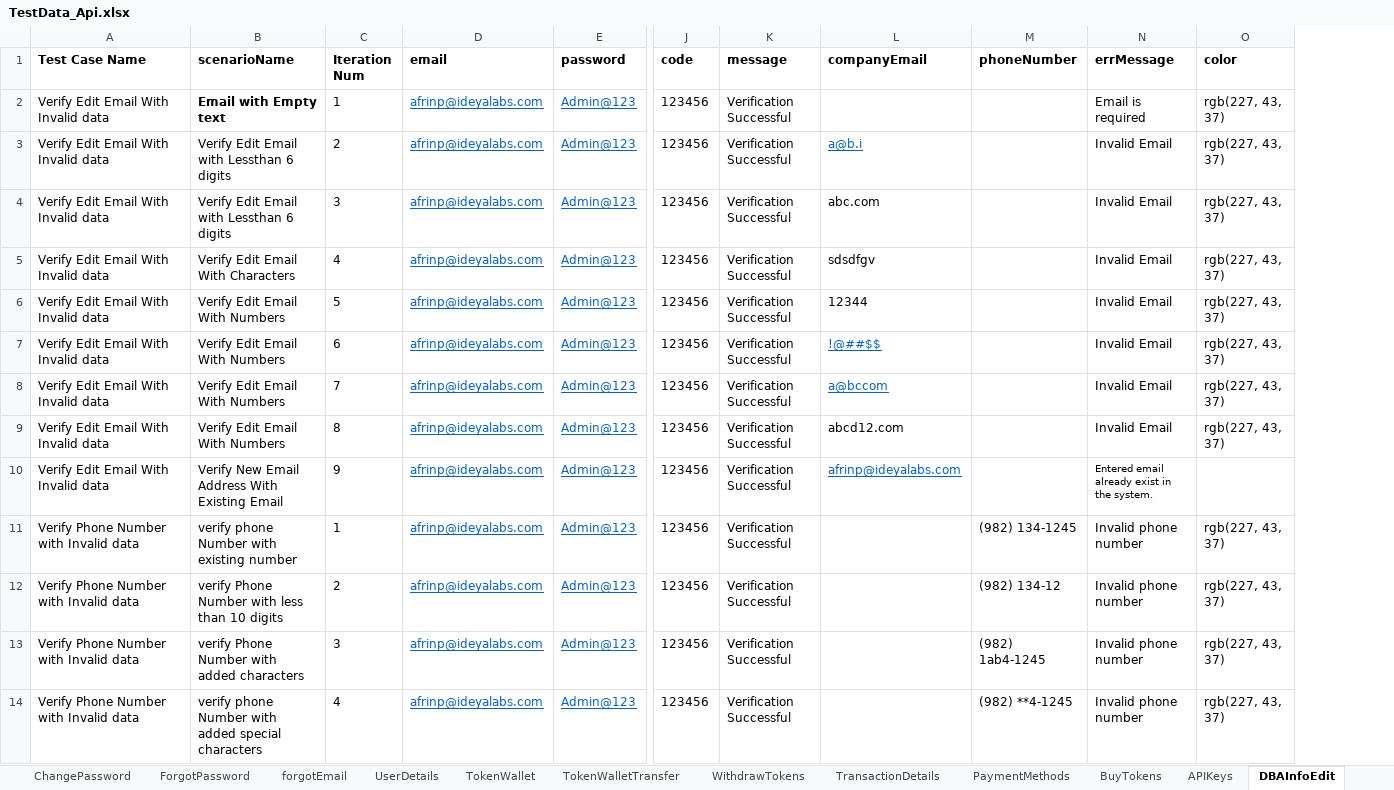
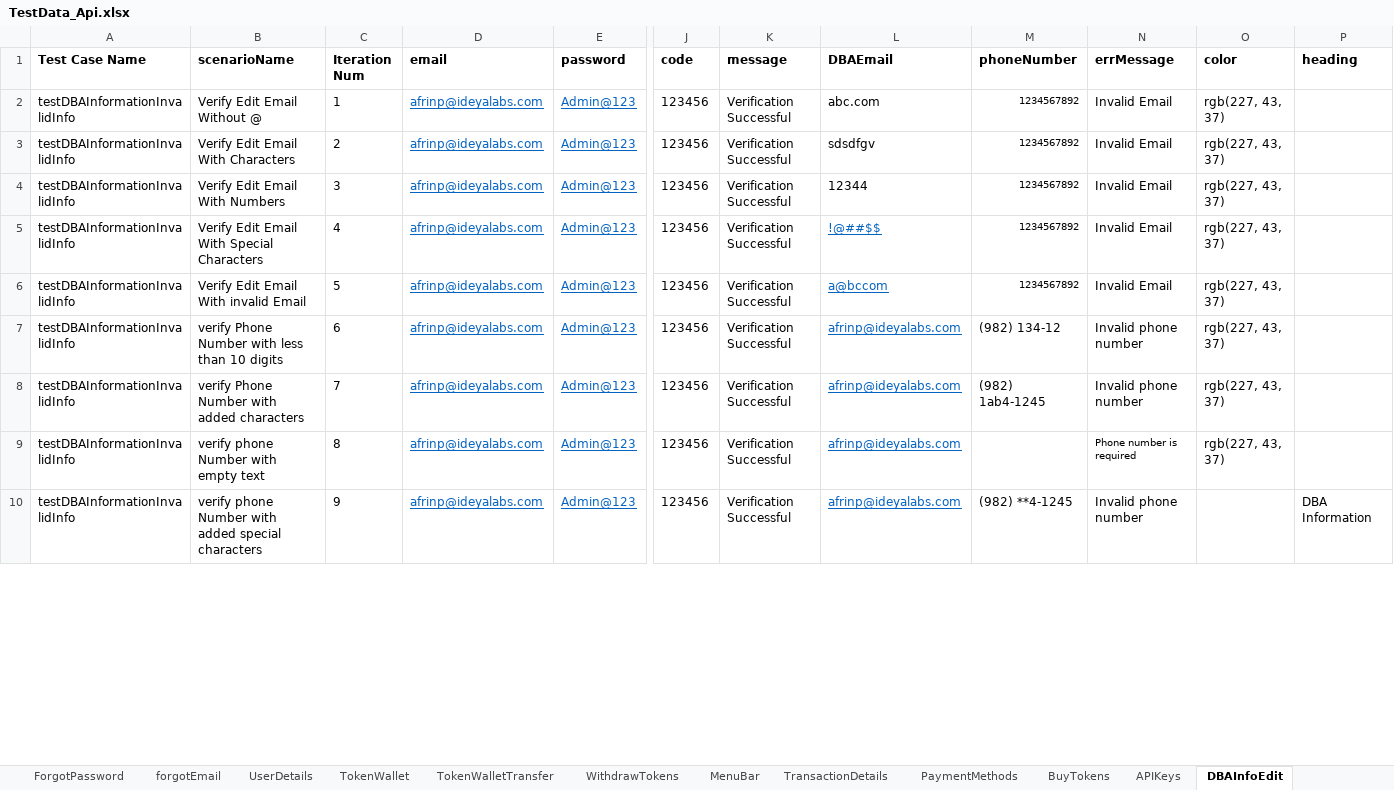
Before and after one commit to RameshNaikRR/Automation, an Excel workbook: Web/coyni/resources/TestData_Api.xlsx, sheet DBAInfoEdit, drawn as a sheet; only a part is shown, gaps mark what is left out; values as stored, in another font and other column widths than the file's, no borders; removed rows and columns are numbered as before the commit, all else as after; rows hold the shown columns only; the diff covers the shown part only; the diff names each change by its address in the sheet, - before the commit and + after, or states it on an @@ line.

Commit message:
Added newly added test cases for API Business

```diff
--- a/Web/coyni/resources/TestData_Api.xlsx (sheet DBAInfoEdit)
+++ b/Web/coyni/resources/TestData_Api.xlsx (sheet DBAInfoEdit)
+sheet tab: MenuBar
+column P (heading), row 10: DBA Information
-L1: companyEmail
+L1: DBAEmail
-row 2: Verify Edit Email With Invalid data | Email with Empty text | 1 | afrinp@ideyalabs.com | Admin@123 | 123456 | Verification Successful |  |  | Email is required | rgb(227, 43, 37)
-row 3: Verify Edit Email With Invalid data | Verify Edit Email with Lessthan 6 digits | 2 | afrinp@ideyalabs.com | Admin@123 | 123456 | Verification Successful | a@b.i |  | Invalid Email | rgb(227, 43, 37)
-A2:A6 (Test Case Name): Verify Edit Email With Invalid data
+A2:A6 (Test Case Name): testDBAInformationInvalidInfo
-B2 (scenarioName): Verify Edit Email with Lessthan 6 digits
+B2 (scenarioName): Verify Edit Email Without @
-C2 (Iteration Num): 3
+C2 (Iteration Num): 1
-M2:M6 (phoneNumber): (empty)
+M2:M6 (phoneNumber): 1234567892
-C3 (Iteration Num): 4
+C3 (Iteration Num): 2
-C4 (Iteration Num): 5
+C4 (Iteration Num): 3
-B5 (scenarioName): Verify Edit Email With Numbers
+B5 (scenarioName): Verify Edit Email With Special Characters
-C5 (Iteration Num): 6
+C5 (Iteration Num): 4
-B6 (scenarioName): Verify Edit Email With Numbers
+B6 (scenarioName): Verify Edit Email With invalid Email
-C6 (Iteration Num): 7
+C6 (Iteration Num): 5
-row 9: Verify Edit Email With Invalid data | Verify Edit Email With Numbers | 8 | afrinp@ideyalabs.com | Admin@123 | 123456 | Verification Successful | abcd12.com |  | Invalid Email | rgb(227, 43, 37)
-row 10: Verify Edit Email With Invalid data | Verify New Email Address With Existing Email | 9 | afrinp@ideyalabs.com | Admin@123 | 123456 | Verification Successful | afrinp@ideyalabs.com |  | Entered email already exist in the system.
-A7:A10 (Test Case Name): Verify Phone Number with Invalid data
+A7:A10 (Test Case Name): testDBAInformationInvalidInfo
-B7 (scenarioName): verify phone Number with existing number
+B7 (scenarioName): verify Phone Number with less than 10 digits
-C7 (Iteration Num): 1
+C7 (Iteration Num): 6
-L7:L10 (DBAEmail): (empty)
+L7:L10 (DBAEmail): afrinp@ideyalabs.com
-M7 (phoneNumber): (982) 134-1245
+M7 (phoneNumber): (982) 134-12
-B8 (scenarioName): verify Phone Number with less than 10 digits
+B8 (scenarioName): verify Phone Number with added characters
-C8 (Iteration Num): 2
+C8 (Iteration Num): 7
-M8 (phoneNumber): (982) 134-12
+M8 (phoneNumber): (982) 1ab4-1245
-B9 (scenarioName): verify Phone Number with added characters
+B9 (scenarioName): verify phone Number with empty text
-C9 (Iteration Num): 3
+C9 (Iteration Num): 8
-M9 (phoneNumber): (982) 1ab4-1245
+M9 (phoneNumber): (empty)
-N9 (errMessage): Invalid phone number
+N9 (errMessage): Phone number is required
@@ N9 text size: smaller @@
-C10 (Iteration Num): 4
+C10 (Iteration Num): 9
-O10 (color): rgb(227, 43, 37)
+O10 (color): (empty)
```
Also changed, not shown: 5 edited cells elsewhere in this sheet, sheet EcosystemActivity, sheet TokenWallet, sheet IdentityVerification, sheet forgotEmail, sheet PaymentMethods, sheet UserDetails, 11 more sheets, other sheet tabs, Web/coyni/resources/testScript-Api.xlsx, 34 other files.
